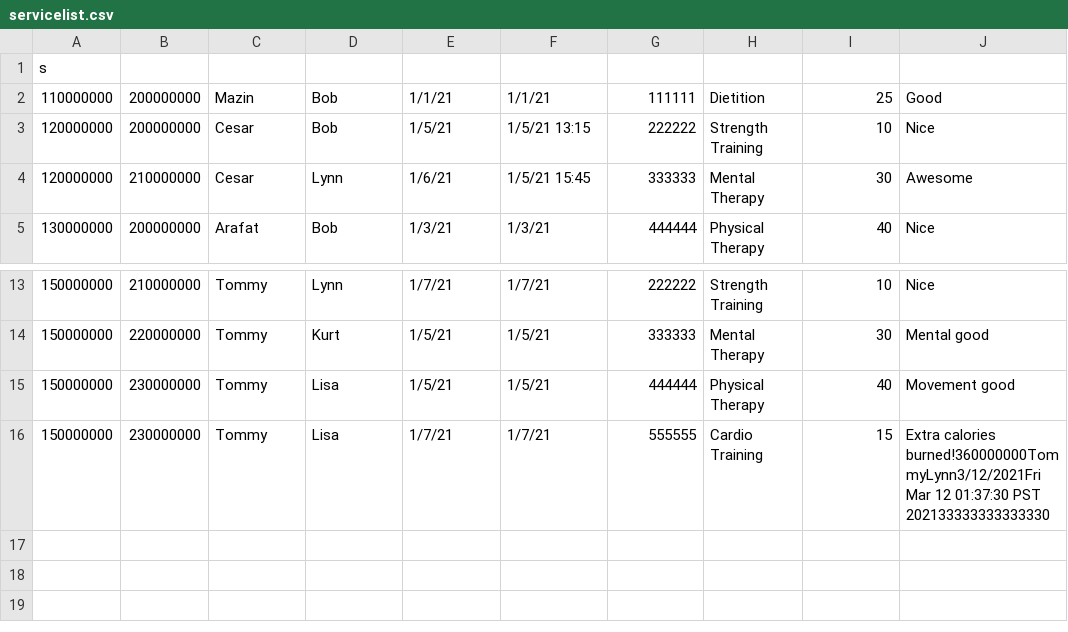
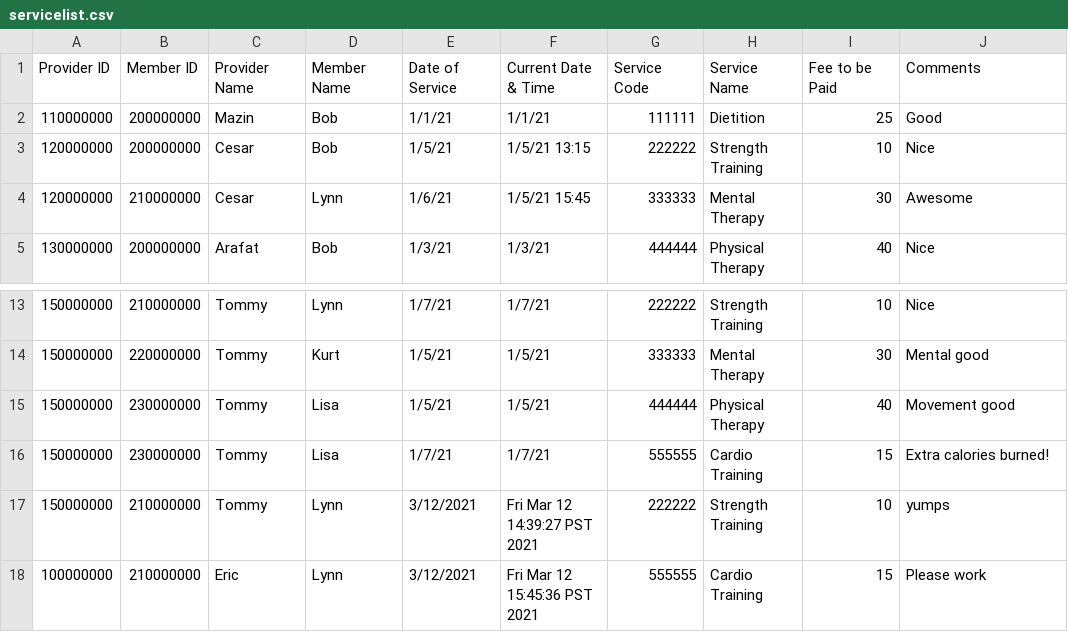
Before and after one commit to MazinAshfaq/ChocAn, a CSV file: src/com/chocan/TextFiles/servicelist.csv, drawn as a sheet; only a part is shown, gaps mark what is left out.

Commit message:
Finished add Service Feature -- Still some issues with inputs

```diff
--- a/src/com/chocan/TextFiles/servicelist.csv
+++ b/src/com/chocan/TextFiles/servicelist.csv
@@ -1,2 +1,2 @@
-s
+Provider ID,Member ID,Provider Name,Member Name,Date of Service,Current Date & Time,Service Code,Service Name,Fee to be Paid,Comments
 110000000,200000000,Mazin,Bob,1/1/21,1/1/21,111111,Dietition,25,Good
@@ -15,2 +15,4 @@
 150000000,230000000,Tommy,Lisa,1/5/21,1/5/21,444444,Physical Therapy,40,Movement good
-150000000,230000000,Tommy,Lisa,1/7/21,1/7/21,555555,Cardio Training,15,Extra calories burned!360000000TommyLynn3/12/2021Fri Mar 12 01:37:30 PST 202133333333333330
+150000000,230000000,Tommy,Lisa,1/7/21,1/7/21,555555,Cardio Training,15,Extra calories burned!
+150000000,210000000,Tommy,Lynn,3/12/2021,Fri Mar 12 14:39:27 PST 2021,222222,Strength Training,10,yumps
+100000000,210000000,Eric,Lynn,3/12/2021,Fri Mar 12 15:45:36 PST 2021,555555,Cardio Training,15,Please work
```
Also changed, not shown: 2 other files.
